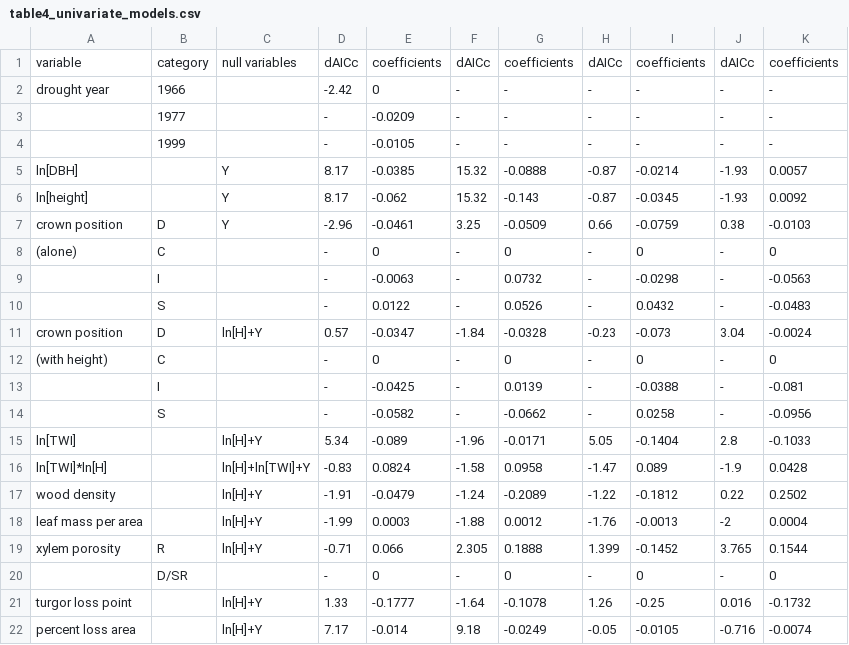
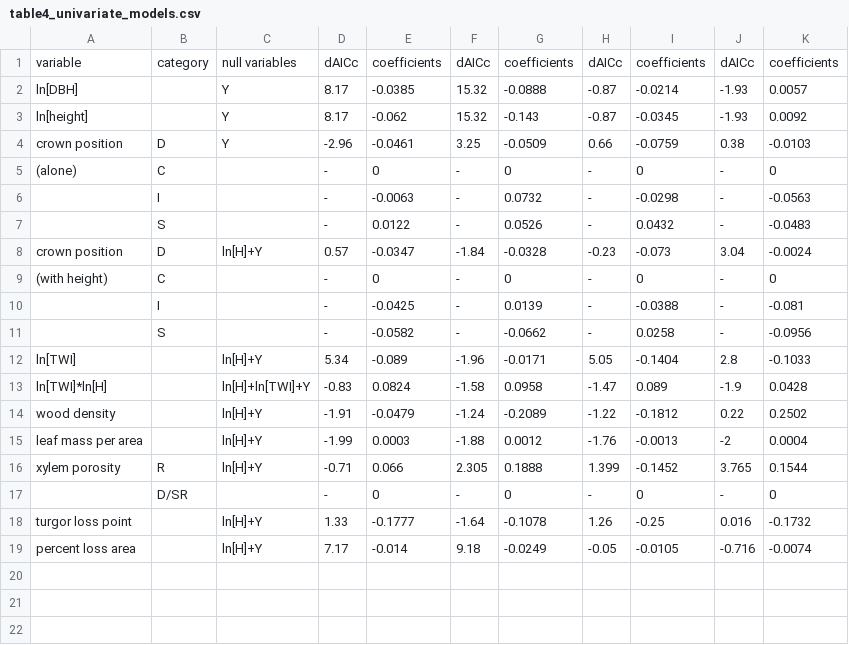
Before and after one commit to SCBI-ForestGEO/McGregor_climate-sensitivity-variation, a CSV file: manuscript/tables_figures/table4_univariate_models.csv, drawn as a sheet; the diff names each change by its address in the sheet, - before the commit and + after, or states it on an @@ line.

Commit message:
fixing up Table 4
issue #74

```diff
--- a/manuscript/tables_figures/table4_univariate_models.csv
+++ b/manuscript/tables_figures/table4_univariate_models.csv
-row 2: drought year | 1966 |  | -2.42 | 0 | - | - | - | - | - | -
-row 3:  | 1977 |  | - | -0.0209 | - | - | - | - | - | -
-row 4:  | 1999 |  | - | -0.0105 | - | - | - | - | - | -
```
Also changed, not shown: 2 other files.
